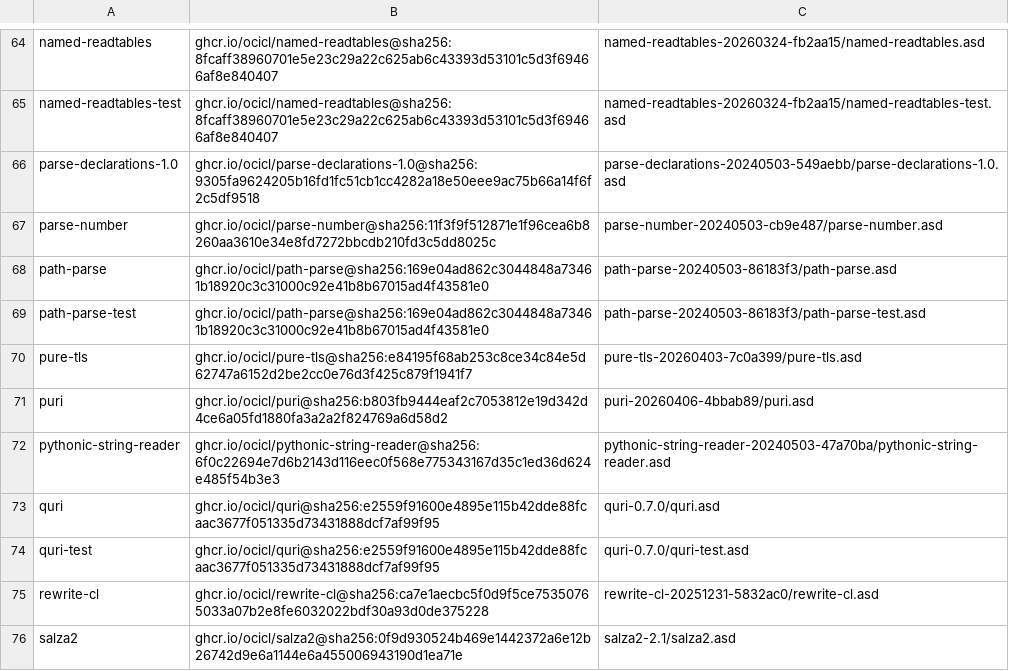
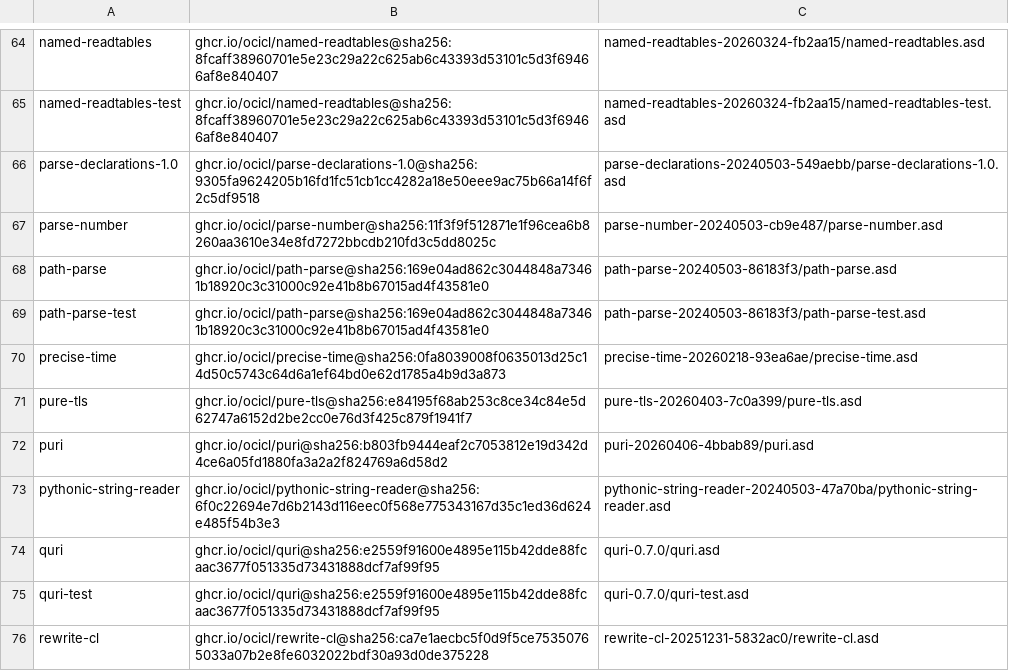
Before and after one commit to ocicl/ocicl, a CSV file: systems.csv, drawn as a sheet; only a part is shown, gaps mark what is left out; the shorter side is filled out with more unchanged rows; the diff names each change by its address in the sheet, - before the commit and + after, or states it on an @@ line.

```diff
--- a/systems.csv
+++ b/systems.csv
+row 70: precise-time | ghcr.io/ocicl/precise-time@sha256:0fa8039008f0635013d25c14d50c5743c64d6a1ef64bd0e62d1785a4b9d3a873 | precise-time-20260218-93ea6ae/precise-time.asd
```
Also changed, not shown: 16 other files.
